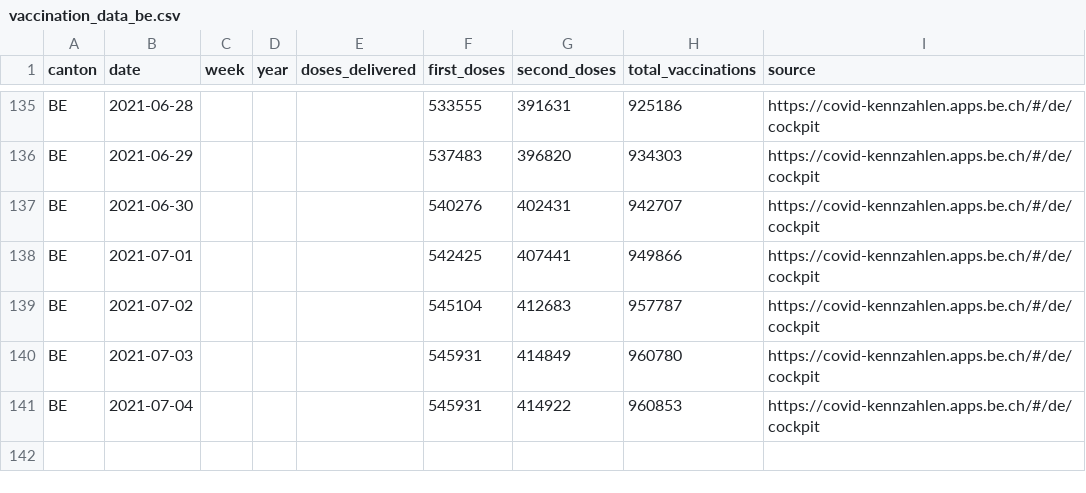
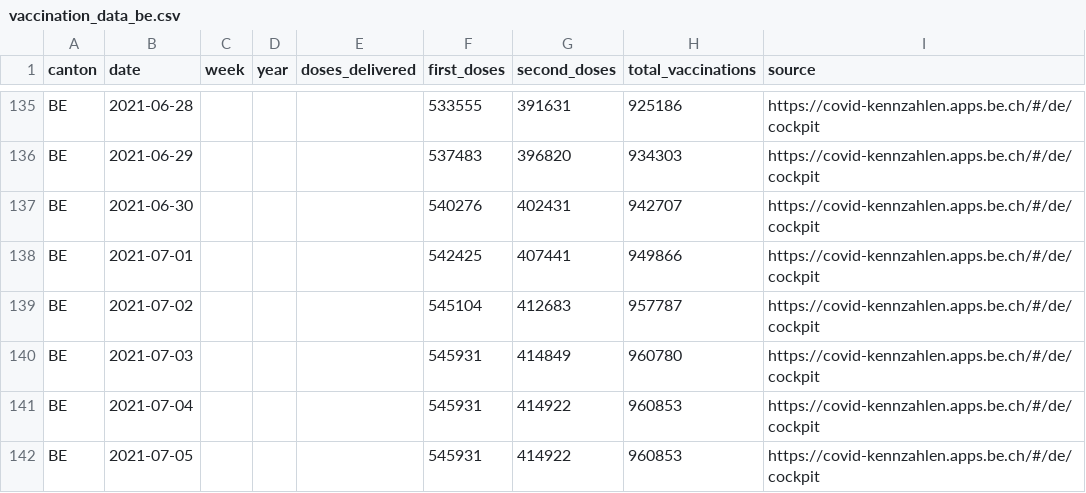
Before and after one commit to maekke/vaccination_data, a CSV file: vaccination_data_be.csv, drawn as a sheet; only a part is shown, gaps mark what is left out.

Commit message:
Automatic update of vaccination data

```diff
--- a/vaccination_data_be.csv
+++ b/vaccination_data_be.csv
@@ -141 +141,2 @@ BE,2021-07-03,,,,545931,414849,960780,https://covid-kennzahlen.apps.be.ch/#/de/c
 BE,2021-07-04,,,,545931,414922,960853,https://covid-kennzahlen.apps.be.ch/#/de/cockpit
+BE,2021-07-05,,,,545931,414922,960853,https://covid-kennzahlen.apps.be.ch/#/de/cockpit
```
Also changed, not shown: vaccination_data_total.csv.
